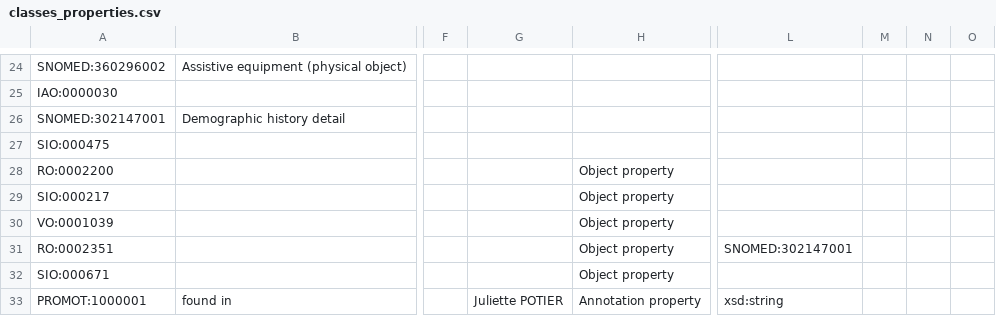
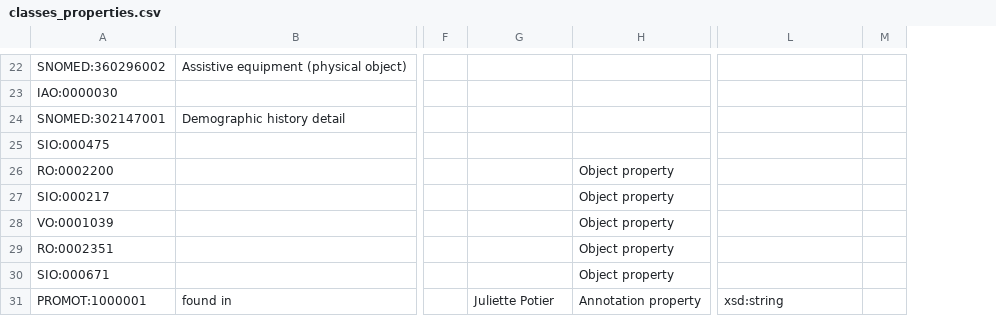
Before and after one commit to JuPoIm/promot, a CSV file: src/templates/classes_properties.csv, drawn as a sheet; only a part is shown, gaps mark what is left out; removed rows and columns are numbered as before the commit, all else as after; the diff covers the shown part only; the diff names each change by its address in the sheet, - before the commit and + after, or states it on an @@ line.

```diff
--- a/src/templates/classes_properties.csv
+++ b/src/templates/classes_properties.csv
-column M, empty
-column N, empty
-column O, empty
+column M, empty
-L29: SNOMED:302147001
+L29: (empty)
-G31: Juliette POTIER
+G31: Juliette Potier
```
Also changed, not shown: 6 added rows, 2 removed rows and 36 edited cells elsewhere in this file, src/patterns/data/default/anatomy_pattern.tsv, src/patterns/data/default/functions_pattern.tsv, 14 other files.
